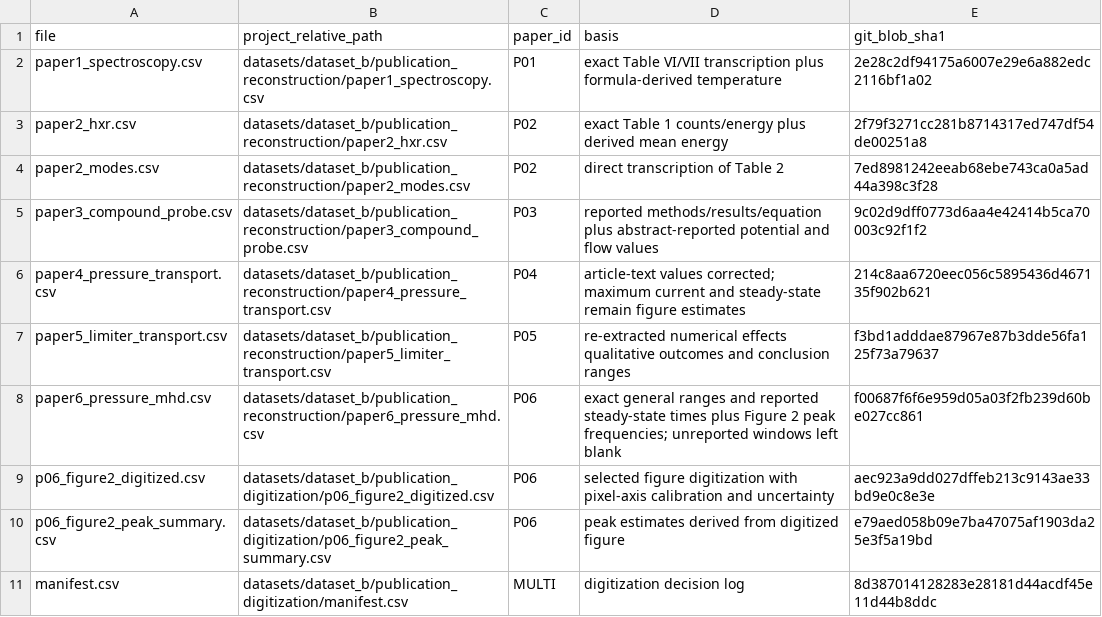
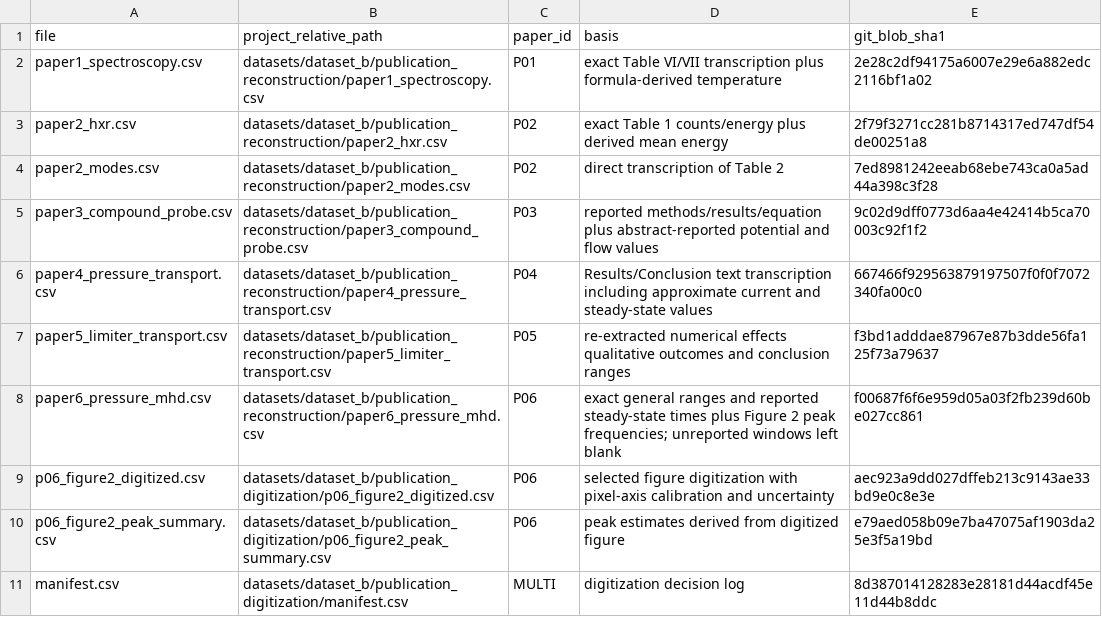
Before and after one commit to Ramin-Alipour/plasma-diagnostics-data-analysis, a CSV file: datasets/dataset_b/source_manifest.csv, drawn as a sheet.

Commit message:
Update P04 source fingerprint and provenance basis

```diff
--- a/datasets/dataset_b/source_manifest.csv
+++ b/datasets/dataset_b/source_manifest.csv
@@ -5,3 +5,3 @@ paper2_modes.csv,datasets/dataset_b/publication_reconstruction/paper2_modes.csv,
 paper3_compound_probe.csv,datasets/dataset_b/publication_reconstruction/paper3_compound_probe.csv,P03,reported methods/results/equation plus abstract-reported potential and flow values,9c02d9dff0773d6aa4e42414b5ca70003c92f1f2
-paper4_pressure_transport.csv,datasets/dataset_b/publication_reconstruction/paper4_pressure_transport.csv,P04,article-text values corrected; maximum current and steady-state remain figure estimates,214c8aa6720eec056c5895436d467135f902b621
+paper4_pressure_transport.csv,datasets/dataset_b/publication_reconstruction/paper4_pressure_transport.csv,P04,Results/Conclusion text transcription including approximate current and steady-state values,667466f929563879197507f0f0f7072340fa00c0
 paper5_limiter_transport.csv,datasets/dataset_b/publication_reconstruction/paper5_limiter_transport.csv,P05,re-extracted numerical effects qualitative outcomes and conclusion ranges,f3bd1adddae87967e87b3dde56fa125f73a79637
```
